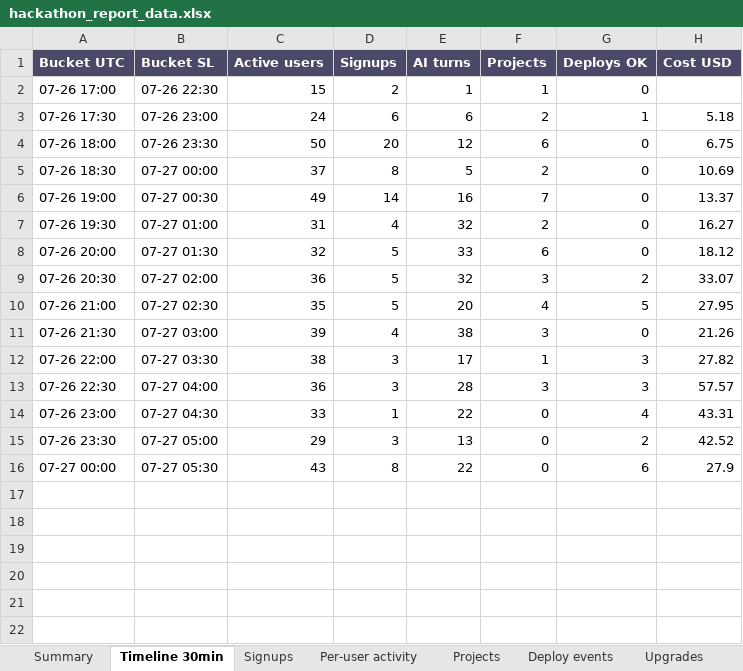
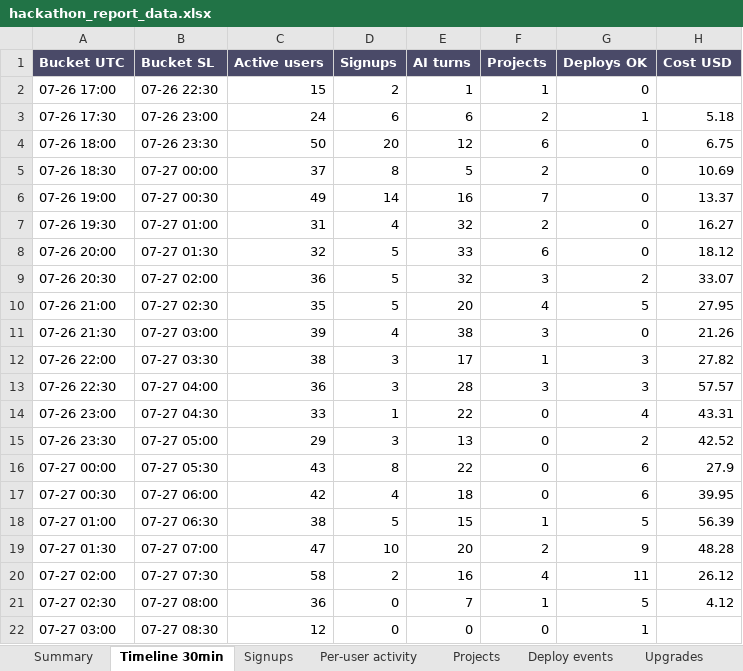
Before and after one commit to ahzan-dev/jac-ide-dashboard, an Excel workbook: reports/hackathon-2026-07-26/hackathon_report_data.xlsx, sheet Timeline 30min, drawn as a sheet; values as stored, in another font and other column widths than the file's, no borders; the diff names each change by its address in the sheet, - before the commit and + after, or states it on an @@ line.

```diff
--- a/reports/hackathon-2026-07-26/hackathon_report_data.xlsx (sheet Timeline 30min)
+++ b/reports/hackathon-2026-07-26/hackathon_report_data.xlsx (sheet Timeline 30min)
+row 17: 07-27 00:30 | 07-27 06:00 | 42 | 4 | 18 | 0 | 6 | 39.95
+row 18: 07-27 01:00 | 07-27 06:30 | 38 | 5 | 15 | 1 | 5 | 56.39
+row 19: 07-27 01:30 | 07-27 07:00 | 47 | 10 | 20 | 2 | 9 | 48.28
+row 20: 07-27 02:00 | 07-27 07:30 | 58 | 2 | 16 | 4 | 11 | 26.12
+row 21: 07-27 02:30 | 07-27 08:00 | 36 | 0 | 7 | 1 | 5 | 4.12
+row 22: 07-27 03:00 | 07-27 08:30 | 12 | 0 | 0 | 0 | 1
```
Also changed, not shown: sheet Per-user activity, sheet Deploy events, sheet Signups, sheet GitHub events, sheet Upgrades, sheet Issues, 3 more sheets, reports/hackathon-2026-07-26/hackathon_cost_breakdown.xlsx, 15 other files.
